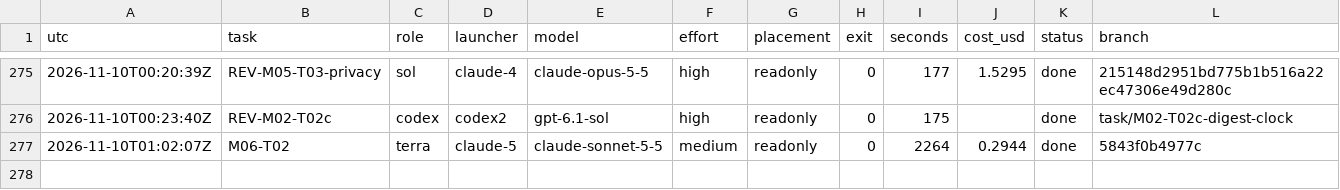
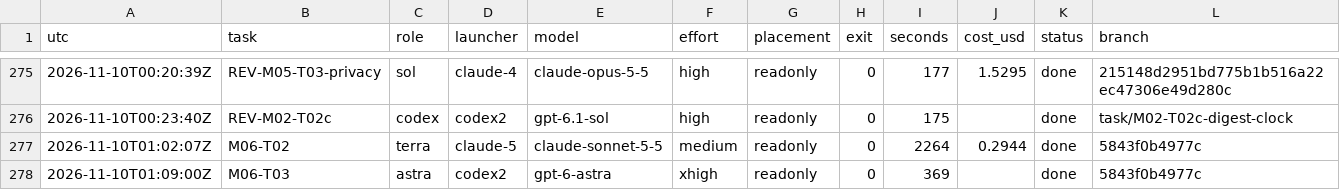
Before and after one commit to magrathean-uk/auditex, a TSV file: .plan/work/ledger.tsv, drawn as a sheet; only a part is shown, gaps mark what is left out; the diff names each change by its address in the sheet, - before the commit and + after, or states it on an @@ line.

Commit message:
chore(plan): checkpoint 96% M06-release-1-4-0
M06-T03: astra release gate ready on candidate 5843f0b. Awaiting G's yes naming 1.4.0.

```diff
--- a/.plan/work/ledger.tsv
+++ b/.plan/work/ledger.tsv
+row 278: 2026-11-10T01:09:00Z | M06-T03 | astra | codex2 | gpt-6-astra | xhigh | readonly | 0 | 369 |  | done | 5843f0b4977c
```
Also changed, not shown: 5 other files.
